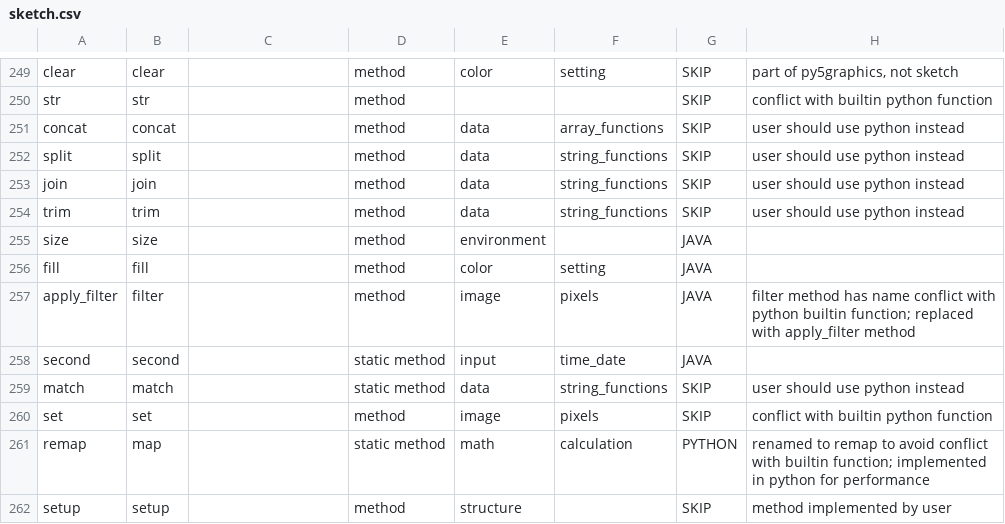
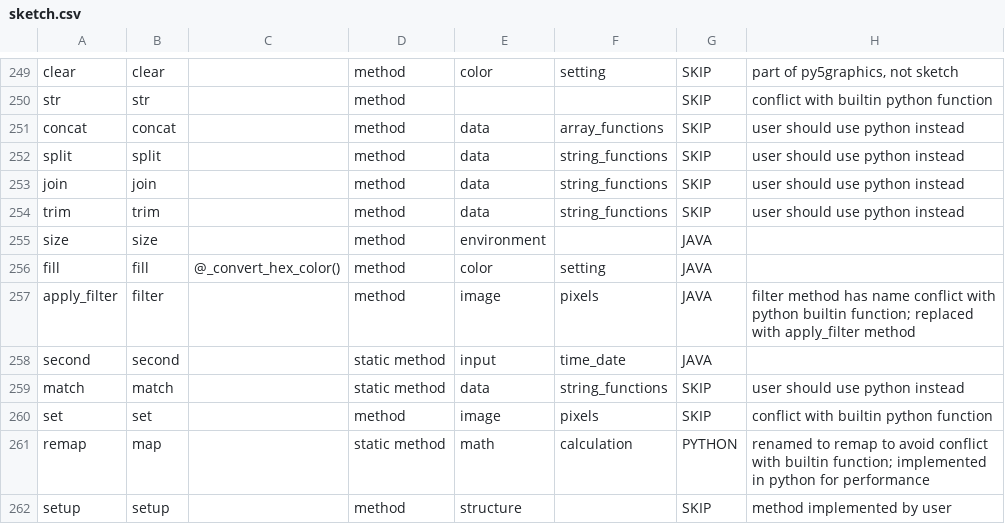
Before and after one commit to py5coding/py5generator, a CSV file: py5_resources/data/sketch.csv, drawn as a sheet; only a part is shown, gaps mark what is left out.

Commit message:
working prototype for properly working with hex colors

```diff
--- a/py5_resources/data/sketch.csv
+++ b/py5_resources/data/sketch.csv
@@ -255,3 +255,3 @@ trim,trim,,method,data,string_functions,SKIP,user should use python instead
 size,size,,method,environment,,JAVA,
-fill,fill,,method,color,setting,JAVA,
+fill,fill,@_convert_hex_color(),method,color,setting,JAVA,
 apply_filter,filter,,method,image,pixels,JAVA,filter method has name conflict with python builtin function; replaced with apply_filter method
```
Also changed, not shown: 2 other files.
